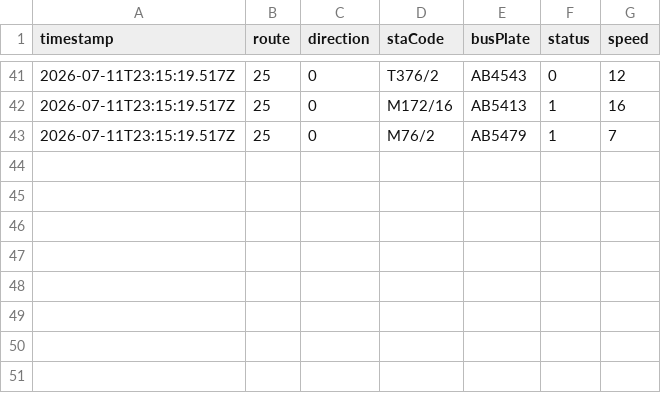
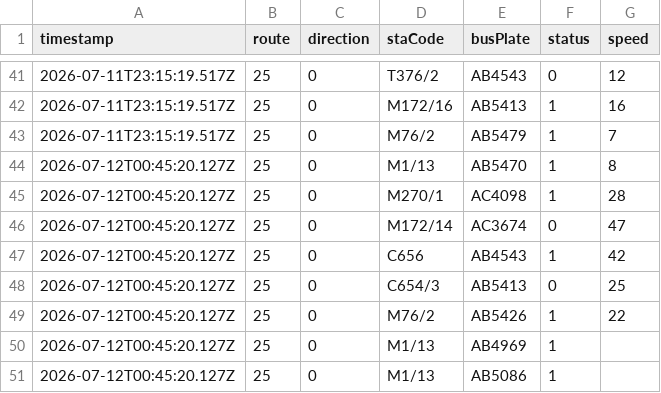
Before and after one commit to ChiHin-Lio/macau-bus-data, a CSV file: raw_logs/25.csv, drawn as a sheet; only a part is shown, gaps mark what is left out.

Commit message:
scraper: update 25.csv via Cloudflare Worker

```diff
--- a/raw_logs/25.csv
+++ b/raw_logs/25.csv
@@ -43 +43,9 @@ timestamp,route,direction,staCode,busPlate,status,speed
 2026-07-11T23:15:19.517Z,25,0,M76/2,AB5479,1,7
+2026-07-12T00:45:20.127Z,25,0,M1/13,AB5470,1,8
+2026-07-12T00:45:20.127Z,25,0,M270/1,AC4098,1,28
+2026-07-12T00:45:20.127Z,25,0,M172/14,AC3674,0,47
+2026-07-12T00:45:20.127Z,25,0,C656,AB4543,1,42
+2026-07-12T00:45:20.127Z,25,0,C654/3,AB5413,0,25
+2026-07-12T00:45:20.127Z,25,0,M76/2,AB5426,1,22
+2026-07-12T00:45:20.127Z,25,0,M1/13,AB4969,1,
+2026-07-12T00:45:20.127Z,25,0,M1/13,AB5086,1,
```
